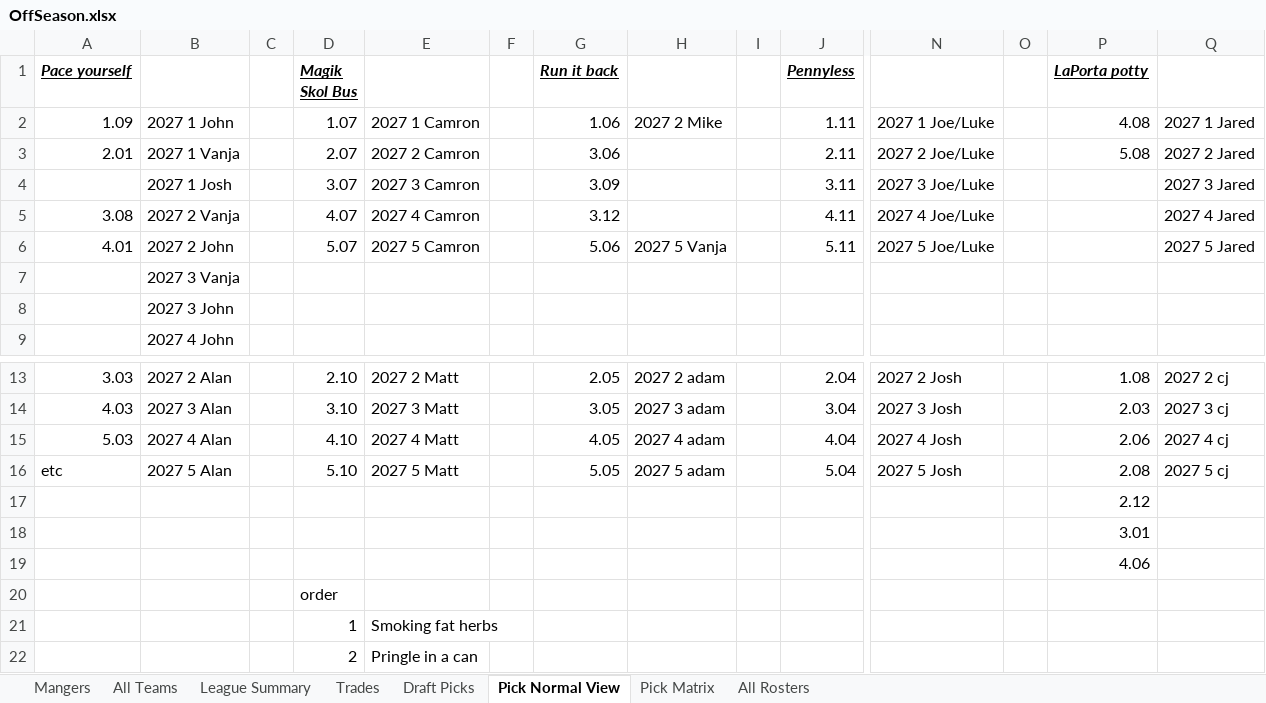
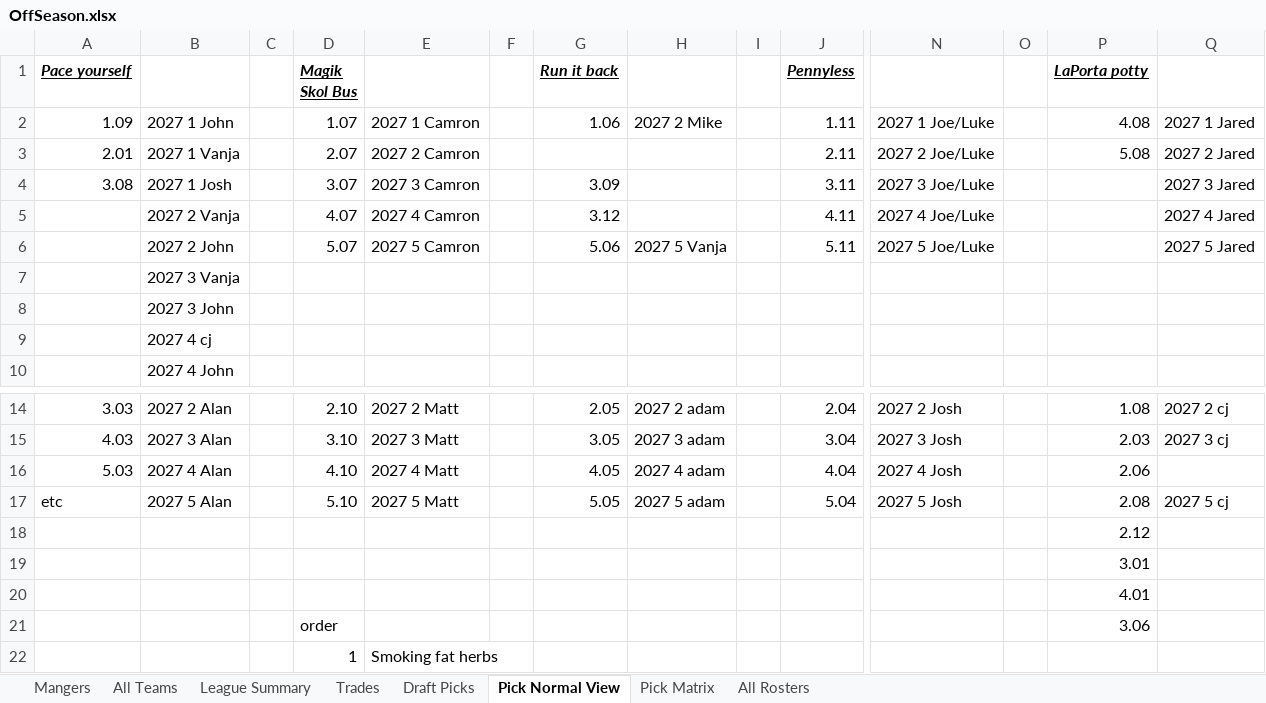
Before and after one commit to johnolson8734/Dynasty, an Excel workbook: OffSeason.xlsx, sheet Pick Normal View, drawn as a sheet; only a part is shown, gaps mark what is left out; the shorter side is filled out with more unchanged rows; values as stored, in another font and other column widths than the file's, no borders; addresses are those after the commit; rows hold the shown columns only; the diff names each change by its address in the sheet, - before the commit and + after, or states it on an @@ line.

```diff
--- a/OffSeason.xlsx (sheet Pick Normal View)
+++ b/OffSeason.xlsx (sheet Pick Normal View)
-G3 (Run it back): 3.06
+G3 (Run it back): (empty)
-A4 (Pace yourself): (empty)
+A4 (Pace yourself): 3.08
-A5 (Pace yourself): 3.08
+A5 (Pace yourself): (empty)
-A6 (Pace yourself): 4.01
+A6 (Pace yourself): (empty)
+row 9:  | 2027 4 cj
-Q16: 2027 4 cj
+Q16: (empty)
-P20 (LaPorta potty): 4.06
+P20 (LaPorta potty): 4.01
-P21 (LaPorta potty): (empty)
+P21 (LaPorta potty): 3.06
```
Also changed, not shown: sheet All Teams, sheet Trades.
